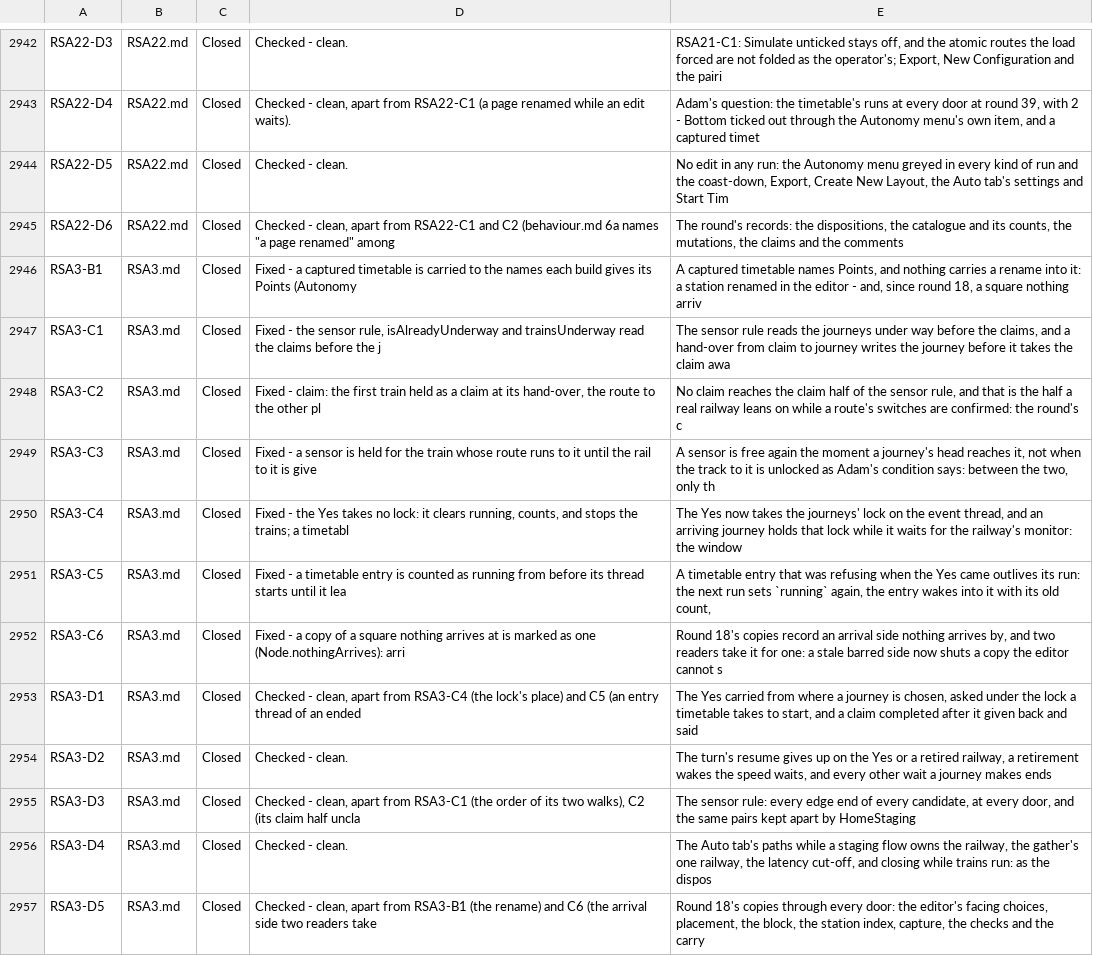
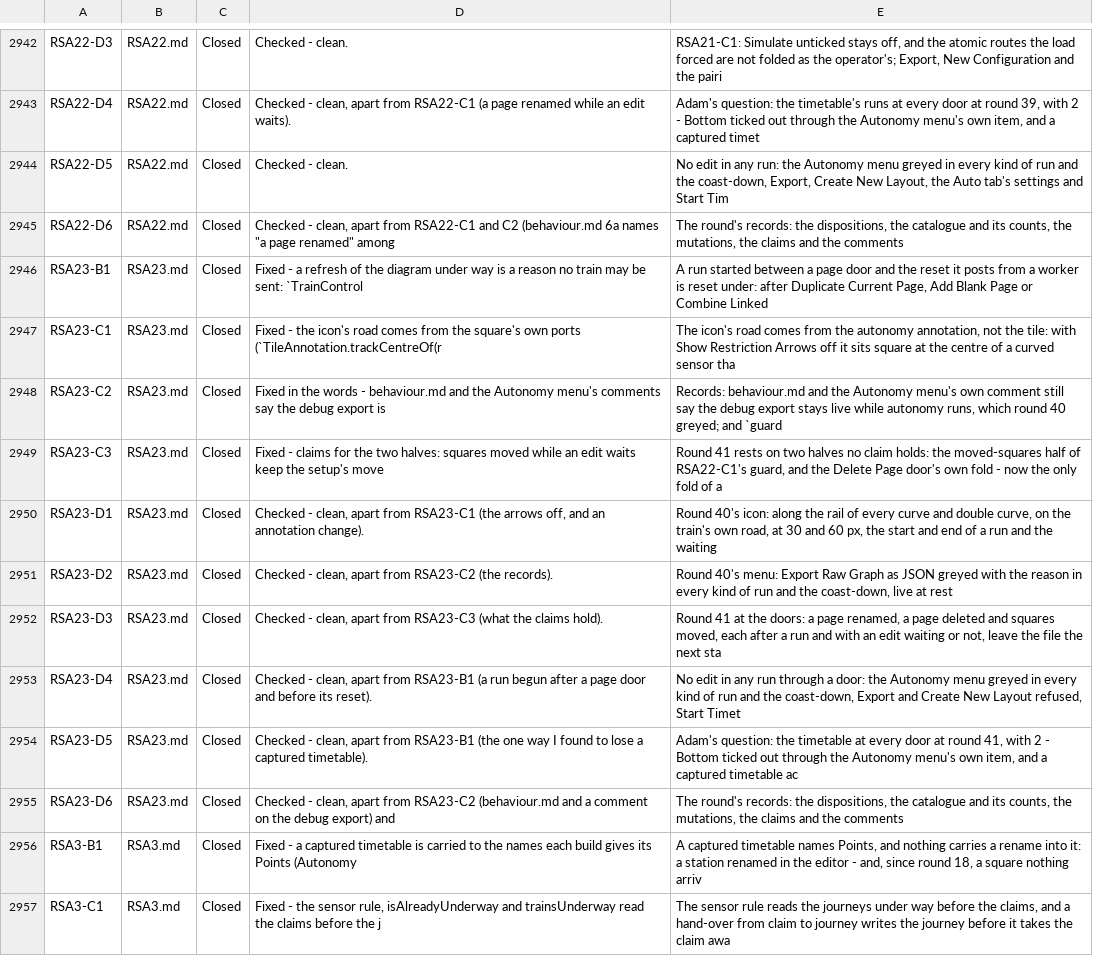
Before and after one commit to bob123456678/TrainControl, a TSV file: docs/manual-tests/findings.tsv, drawn as a sheet; only a part is shown, gaps mark what is left out; the shorter side is filled out with more unchanged rows; the diff names each change by its address in the sheet, - before the commit and + after, or states it on an @@ line.

```diff
--- a/docs/manual-tests/findings.tsv
+++ b/docs/manual-tests/findings.tsv
+row 2946: RSA23-B1 | RSA23.md | Closed | Fixed - a refresh of the diagram under way is a reason no train may be sent: `TrainControl | A run started between a page door and the reset it posts from a worker is reset under: after Duplicate Current Page, Add Blank Page or Combine Linked
+row 2947: RSA23-C1 | RSA23.md | Closed | Fixed - the icon's road comes from the square's own ports (`TileAnnotation.trackCentreOf(r | The icon's road comes from the autonomy annotation, not the tile: with Show Restriction Arrows off it sits square at the centre of a curved sensor tha
+row 2948: RSA23-C2 | RSA23.md | Closed | Fixed in the words - behaviour.md and the Autonomy menu's comments say the debug export is | Records: behaviour.md and the Autonomy menu's own comment still say the debug export stays live while autonomy runs, which round 40 greyed; and `guard
+row 2949: RSA23-C3 | RSA23.md | Closed | Fixed - claims for the two halves: squares moved while an edit waits keep the setup's move | Round 41 rests on two halves no claim holds: the moved-squares half of RSA22-C1's guard, and the Delete Page door's own fold - now the only fold of a
+row 2950: RSA23-D1 | RSA23.md | Closed | Checked - clean, apart from RSA23-C1 (the arrows off, and an annotation change). | Round 40's icon: along the rail of every curve and double curve, on the train's own road, at 30 and 60 px, the start and end of a run and the waiting
+row 2951: RSA23-D2 | RSA23.md | Closed | Checked - clean, apart from RSA23-C2 (the records). | Round 40's menu: Export Raw Graph as JSON greyed with the reason in every kind of run and the coast-down, live at rest
+row 2952: RSA23-D3 | RSA23.md | Closed | Checked - clean, apart from RSA23-C3 (what the claims hold). | Round 41 at the doors: a page renamed, a page deleted and squares moved, each after a run and with an edit waiting or not, leave the file the next sta
+row 2953: RSA23-D4 | RSA23.md | Closed | Checked - clean, apart from RSA23-B1 (a run begun after a page door and before its reset). | No edit in any run through a door: the Autonomy menu greyed in every kind of run and the coast-down, Export and Create New Layout refused, Start Timet
+row 2954: RSA23-D5 | RSA23.md | Closed | Checked - clean, apart from RSA23-B1 (the one way I found to lose a captured timetable). | Adam's question: the timetable at every door at round 41, with 2 - Bottom ticked out through the Autonomy menu's own item, and a captured timetable ac
+row 2955: RSA23-D6 | RSA23.md | Closed | Checked - clean, apart from RSA23-C2 (behaviour.md and a comment on the debug export) and | The round's records: the dispositions, the catalogue and its counts, the mutations, the claims and the comments
```
Also changed, not shown: 3 other files.
